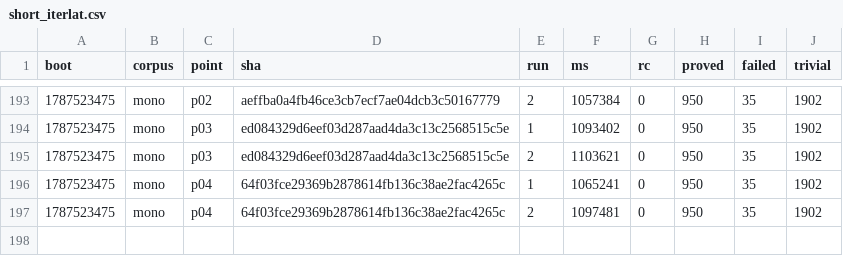
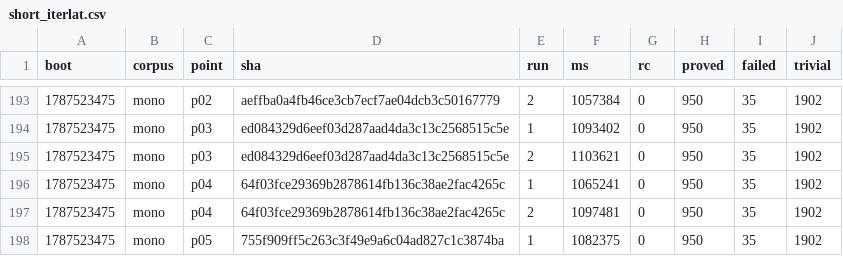
Before and after one commit to wkirschenmann/tlapm, a CSV file: doc/perf/short/short_iterlat.csv, drawn as a sheet; only a part is shown, gaps mark what is left out; the diff names each change by its address in the sheet, - before the commit and + after, or states it on an @@ line.

```diff
--- a/doc/perf/short/short_iterlat.csv
+++ b/doc/perf/short/short_iterlat.csv
+row 198: 1787523475 | mono | p05 | 755f909ff5c263c3f49e9a6c04ad827c1c3874ba | 1 | 1082375 | 0 | 950 | 35 | 1902
```
Also changed, not shown: doc/perf/short/short_sweep.csv, 1 other file.
